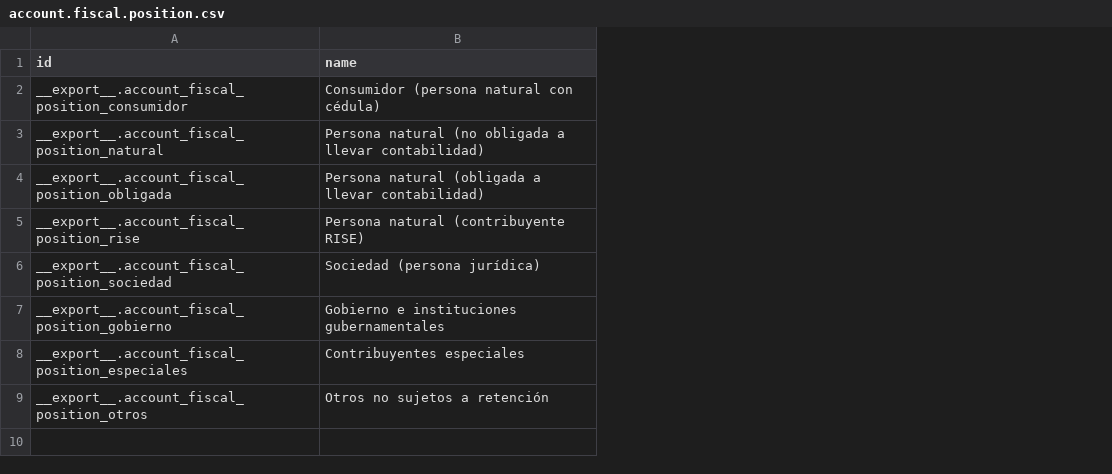
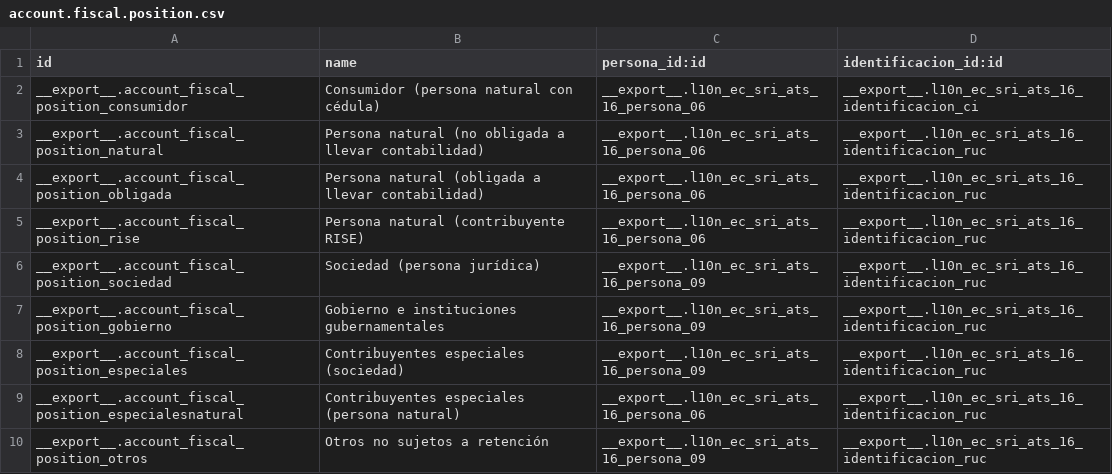
Before and after one commit to coodec/l10n_ec, a CSV file: l10n_ec_sri_16/data/account.fiscal.position.csv, drawn as a sheet; the diff names each change by its address in the sheet, - before the commit and + after, or states it on an @@ line.

Commit message:
Mejoras en la posición fiscal

```diff
--- a/l10n_ec_sri_16/data/account.fiscal.position.csv
+++ b/l10n_ec_sri_16/data/account.fiscal.position.csv
+column C (persona_id:id), rows 2-8: __export__.l10n_ec_sri_ats_16_persona_06 | __export__.l10n_ec_sri_ats_16_persona_06 | __export__.l10n_ec_sri_ats_16_persona_06 | __export__.l10n_ec_sri_ats_16_persona_06 | __export__.l10n_ec_sri_ats_16_persona_09 | __export__.l10n_ec_sri_ats_16_persona_09 | __export__.l10n_ec_sri_ats_16_persona_09; row 10: __export__.l10n_ec_sri_ats_16_persona_09
+column D (identificacion_id:id), rows 2-8: __export__.l10n_ec_sri_ats_16_identificacion_ci | __export__.l10n_ec_sri_ats_16_identificacion_ruc | __export__.l10n_ec_sri_ats_16_identificacion_ruc | __export__.l10n_ec_sri_ats_16_identificacion_ruc | __export__.l10n_ec_sri_ats_16_identificacion_ruc | __export__.l10n_ec_sri_ats_16_identificacion_ruc | __export__.l10n_ec_sri_ats_16_identificacion_ruc; row 10: __export__.l10n_ec_sri_ats_16_identificacion_ruc
-B8 (name): Contribuyentes especiales
+B8 (name): Contribuyentes especiales (sociedad)
+row 9: __export__.account_fiscal_position_especialesnatural | Contribuyentes especiales (persona natural) | __export__.l10n_ec_sri_ats_16_persona_06 | __export__.l10n_ec_sri_ats_16_identificacion_ruc
```
Also changed, not shown: l10n_ec_sri_ats_16/data/l10n_ec_sri_ats_16.identificacion.csv, 16 other files.
